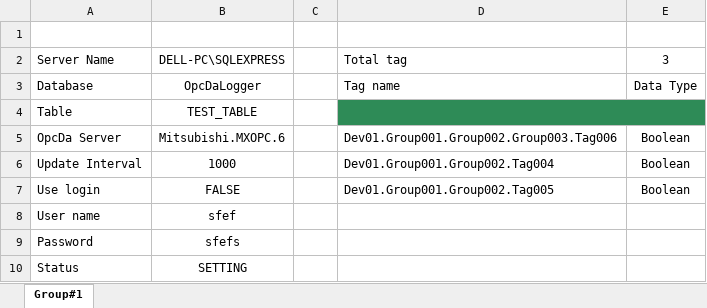
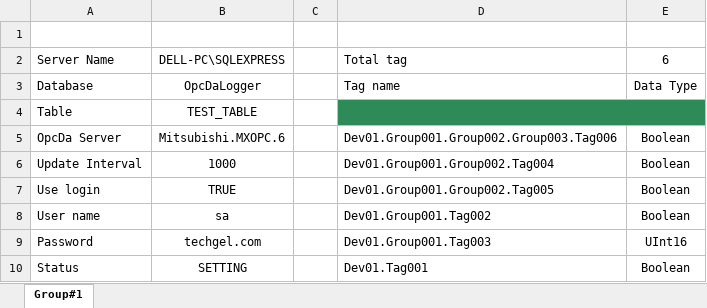
Before and after one commit to greatboxS/OpcDa-AutoLog, an Excel workbook: AutoLoggingConsole/bin/Debug/Config.xlsx, sheet Group#1, drawn as a sheet; values as stored, in another font and other column widths than the file's, no borders; the diff names each change by its address in the sheet, - before the commit and + after, or states it on an @@ line.

```diff
--- a/AutoLoggingConsole/bin/Debug/Config.xlsx (sheet Group#1)
+++ b/AutoLoggingConsole/bin/Debug/Config.xlsx (sheet Group#1)
-E2: 3
+E2: 6
-B7: FALSE
+B7: TRUE
-B8: sfef
+B8: sa
-D8: (empty)
+D8: Dev01.Group001.Tag002
-E8: (empty)
+E8: Boolean
-B9: sfefs
+B9: techgel.com
-D9: (empty)
+D9: Dev01.Group001.Tag003
-E9: (empty)
+E9: UInt16
-D10: (empty)
+D10: Dev01.Tag001
-E10: (empty)
+E10: Boolean
```
Also changed, not shown: HistorianService/bin/Debug/Config1.xlsx, 44 other files.
